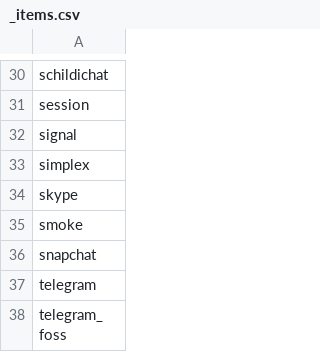
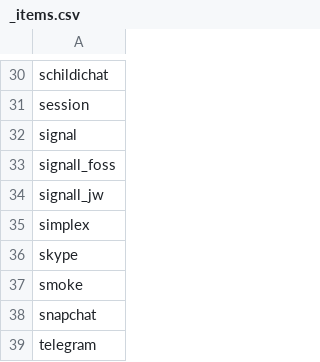
Before and after one commit to bkil/secuchart, a CSV file: data/_items.csv, drawn as a sheet; only a part is shown, gaps mark what is left out; the shorter side is filled out with more unchanged rows; the diff names each change by its address in the sheet, - before the commit and + after, or states it on an @@ line.

Commit message:
Signal-FOSS / Signal-JW

```diff
--- a/data/_items.csv
+++ b/data/_items.csv
+row 33: signall_foss
+row 34: signall_jw
```
Also changed, not shown: 2 other files.
